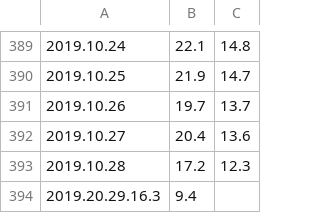
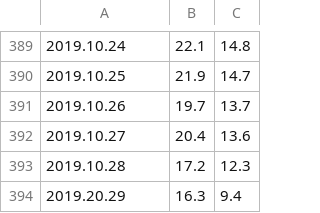
Before and after one commit to theorska/Homeowkr3, a CSV file: Munkafüzet.csv, drawn as a sheet; only a part is shown, gaps mark what is left out.

Commit message:
Update Munkafüzet.csv

```diff
--- a/Munkafüzet.csv
+++ b/Munkafüzet.csv
@@ -393,2 +393,2 @@
 2019.10.28,17.2,12.3,,
-2019.20.29.16.3,9.4,,
+2019.20.29,16.3,9.4,,
```
